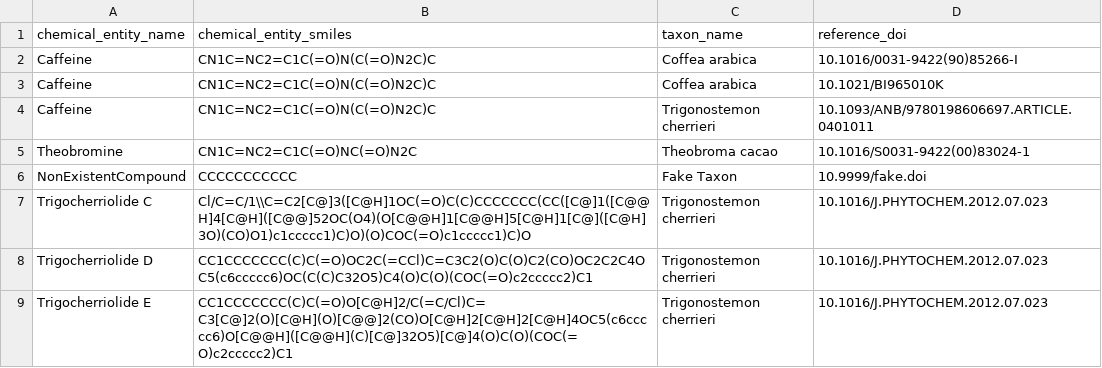
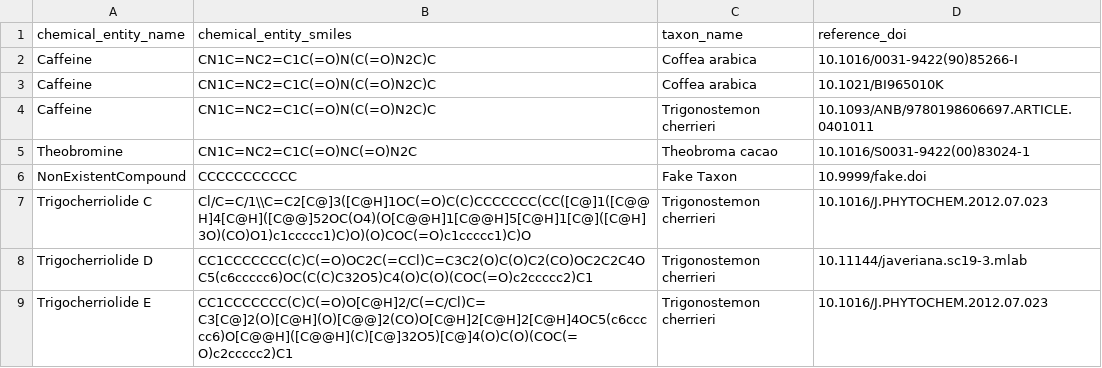
Before and after one commit to oolonek/lotus-o3, a CSV file: input.csv, drawn as a sheet.

Commit message:
internalize the reference entitity creation from crosref metadata (a la Scholia)

```diff
--- a/input.csv
+++ b/input.csv
@@ -7,3 +7,3 @@ NonExistentCompound,CCCCCCCCCCC,Fake Taxon,10.9999/fake.doi
 Trigocherriolide C,Cl/C=C/1\\C=C2[C@]3([C@H]1OC(=O)C(C)CCCCCCC(CC([C@]1([C@@H]4[C@H]([C@@]52OC(O4)(O[C@@H]1[C@@H]5[C@H]1[C@]([C@H]3O)(CO)O1)c1ccccc1)C)O)(O)COC(=O)c1ccccc1)C)O,Trigonostemon cherrieri,10.1016/J.PHYTOCHEM.2012.07.023
-Trigocherriolide D,CC1CCCCCCC(C)C(=O)OC2C(=CCl)C=C3C2(O)C(O)C2(CO)OC2C2C4OC5(c6ccccc6)OC(C(C)C32O5)C4(O)C(O)(COC(=O)c2ccccc2)C1,Trigonostemon cherrieri,10.1016/J.PHYTOCHEM.2012.07.023
+Trigocherriolide D,CC1CCCCCCC(C)C(=O)OC2C(=CCl)C=C3C2(O)C(O)C2(CO)OC2C2C4OC5(c6ccccc6)OC(C(C)C32O5)C4(O)C(O)(COC(=O)c2ccccc2)C1,Trigonostemon cherrieri,10.11144/javeriana.sc19-3.mlab
 Trigocherriolide E,CC1CCCCCCC(C)C(=O)O[C@H]2/C(=C/Cl)C=C3[C@]2(O)[C@H](O)[C@@]2(CO)O[C@H]2[C@H]2[C@H]4OC5(c6ccccc6)O[C@@H]([C@@H](C)[C@]32O5)[C@]4(O)C(O)(COC(=O)c2ccccc2)C1,Trigonostemon cherrieri,10.1016/J.PHYTOCHEM.2012.07.023
```
Also changed, not shown: 14 other files.
